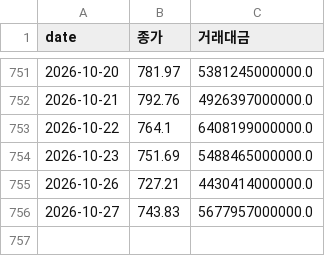
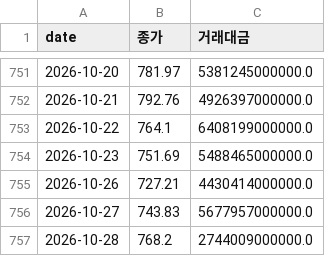
Before and after one commit to dobakinn-9/MKFlow, a CSV file: market-flow/data/kr/index_KOSDAQ.csv, drawn as a sheet; only a part is shown, gaps mark what is left out; the diff names each change by its address in the sheet, - before the commit and + after, or states it on an @@ line.

```diff
--- a/market-flow/data/kr/index_KOSDAQ.csv
+++ b/market-flow/data/kr/index_KOSDAQ.csv
+row 757: 2026-10-28 | 768.2 | 2744009000000.0
```
Also changed, not shown: market-flow/data/kr/flows_KOSDAQ.csv, market-flow/data/kr/flows_KOSPI.csv, 8 other files.
